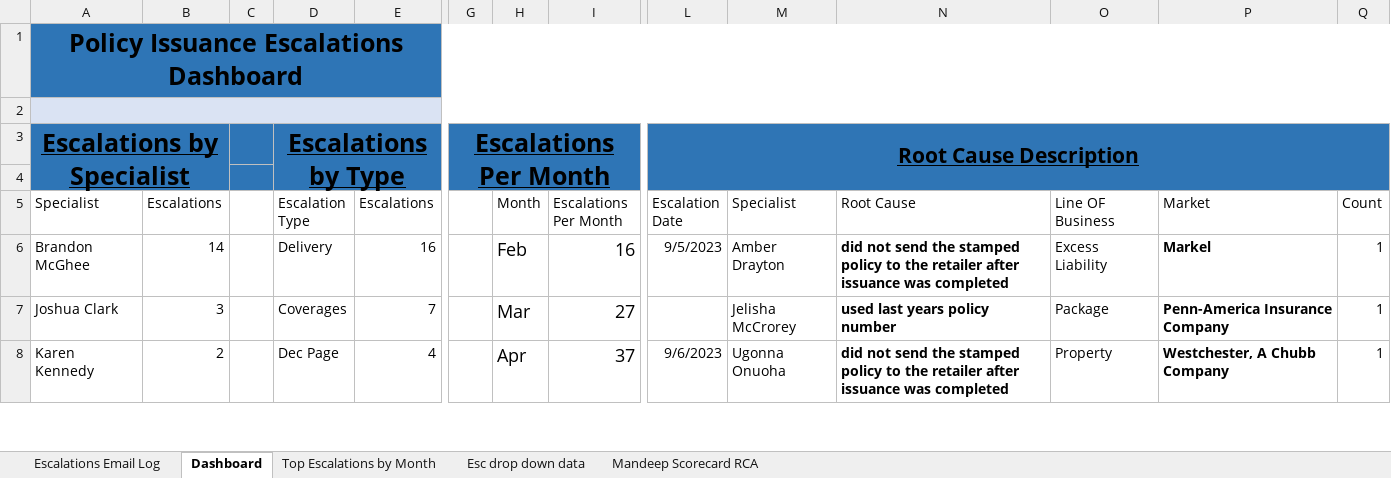
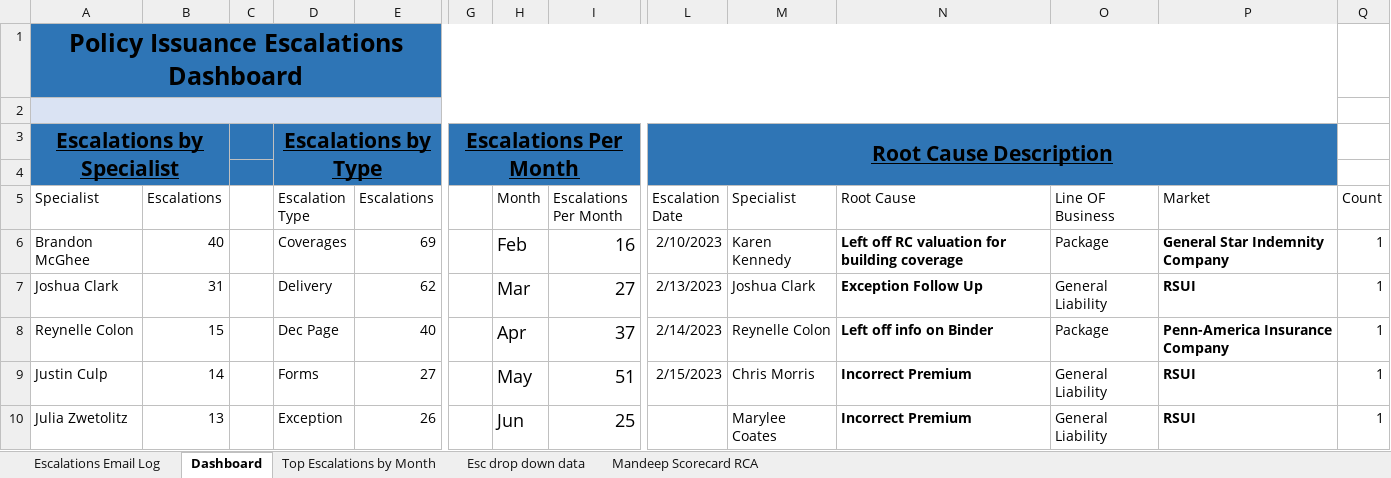
Before and after one commit to Jordanh51/Root-Cause-Escalations-Analysis, an Excel workbook: Issuance Quality & Escalation Analysis Copy.xlsx, sheet Dashboard, drawn as a sheet; only a part is shown, gaps mark what is left out; values as stored, in another font and other column widths than the file's, no borders; charts and pictures not drawn; removed rows and columns are numbered as before the commit, all else as after; rows hold the shown columns only; the diff covers the shown part only; the diff names each change by its address in the sheet, - before the commit and + after, or states it on an @@ line.

```diff
--- a/Issuance Quality & Escalation Analysis Copy.xlsx (sheet Dashboard)
+++ b/Issuance Quality & Escalation Analysis Copy.xlsx (sheet Dashboard)
-A1:Q1 merged
+A1:P1 merged
-Q1 fill: #2E75B6
+Q1 fill: none
-A2:Q2 merged
+A2:P2 merged
-Q2 fill: #DAE3F3
+Q2 fill: none
@@ A3 text size: smaller @@
@@ D3 text size: smaller @@
@@ G3 text size: smaller @@
-L3:Q4 merged
+L3:P4 merged
-Q3:Q4 fill: #2F75B5
+Q3:Q4 fill: none
-B6 (Escalations): 14
+B6 (Escalations): 40
-D6 (Escalation Type): Delivery
+D6 (Escalation Type): Coverages
-E6 (Escalations): 16
+E6 (Escalations): 69
-L6 (Escalation Date): 9/5/2023
+L6 (Escalation Date): 2/10/2023
-M6 (Specialist): Amber Drayton
+M6 (Specialist): Karen Kennedy
-N6 (Root Cause): did not send the stamped policy to the retailer after issuance was completed
+N6 (Root Cause): Left off RC valuation for building coverage
-O6 (Line OF Business): Excess Liability
+O6 (Line OF Business): Package
-P6 (Market): Markel
+P6 (Market): General Star Indemnity Company
-B7 (Escalations): 3
+B7 (Escalations): 31
-D7 (Escalation Type): Coverages
+D7 (Escalation Type): Delivery
-E7 (Escalations): 7
+E7 (Escalations): 62
-L7 (Escalation Date): (empty)
+L7 (Escalation Date): 2/13/2023
-M7 (Specialist): Jelisha McCrorey
+M7 (Specialist): Joshua Clark
-N7 (Root Cause): used last years policy number
+N7 (Root Cause): Exception Follow Up
-O7 (Line OF Business): Package
+O7 (Line OF Business): General Liability
-P7 (Market): Penn-America Insurance Company
+P7 (Market): RSUI
-row 8: Karen Kennedy | 2 |  | Dec Page | 4 |  | Apr | 37 | 9/6/2023 | Ugonna Onuoha | did not send the stamped policy to the retailer after issuance was completed | Property | Westchester, A Chubb Company | 1
+row 8: Reynelle Colon | 15 |  | Dec Page | 40 |  | Apr | 37 | 2/14/2023 | Reynelle Colon | Left off info on Binder | Package | Penn-America Insurance Company | 1
+row 9: Justin Culp | 14 |  | Forms | 27 |  | May | 51 | 2/15/2023 | Chris Morris | Incorrect Premium | General Liability | RSUI | 1
+row 10: Julia Zwetolitz | 13 |  | Exception | 26 |  | Jun | 25 |  | Marylee Coates | Incorrect Premium | General Liability | RSUI | 1
```
Also changed, not shown: 209 added rows, 45 removed rows, 165 edited cells, cell formats and merged cells elsewhere in this sheet, sheet Escalations Email Log, sheet Top Escalations by Month, sheet Esc drop down data, formulas that keep their value, charts or pictures, 1 other file.
